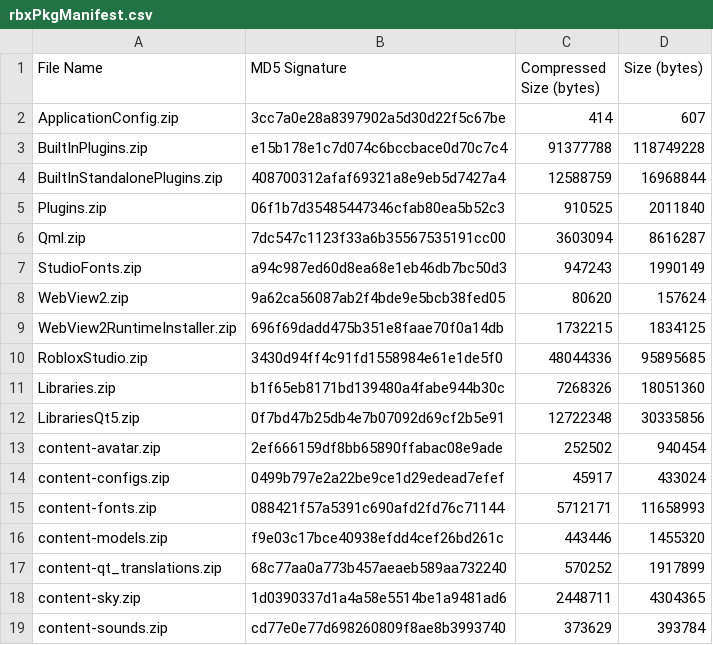
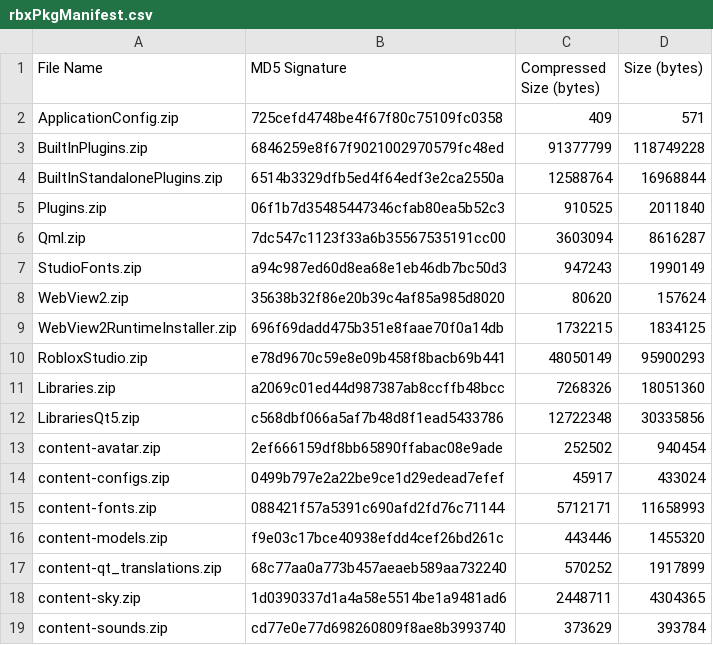
Before and after one commit to totoygamingyt/Roblox-Client-Tracker, a CSV file: rbxPkgManifest.csv, drawn as a sheet; only a part is shown.

```diff
--- a/rbxPkgManifest.csv
+++ b/rbxPkgManifest.csv
@@ -1,5 +1,5 @@
 File Name,MD5 Signature,Compressed Size (bytes),Size (bytes)
-ApplicationConfig.zip,3cc7a0e28a8397902a5d30d22f5c67be,414,607
-BuiltInPlugins.zip,e15b178e1c7d074c6bccbace0d70c7c4,91377788,118749228
-BuiltInStandalonePlugins.zip,408700312afaf69321a8e9eb5d7427a4,12588759,16968844
+ApplicationConfig.zip,725cefd4748be4f67f80c75109fc0358,409,571
+BuiltInPlugins.zip,6846259e8f67f9021002970579fc48ed,91377799,118749228
+BuiltInStandalonePlugins.zip,6514b3329dfb5ed4f64edf3e2ca2550a,12588764,16968844
 Plugins.zip,06f1b7d35485447346cfab80ea5b52c3,910525,2011840
@@ -7,7 +7,7 @@ Qml.zip,7dc547c1123f33a6b35567535191cc00,3603094,8616287
 StudioFonts.zip,a94c987ed60d8ea68e1eb46db7bc50d3,947243,1990149
-WebView2.zip,9a62ca56087ab2f4bde9e5bcb38fed05,80620,157624
+WebView2.zip,35638b32f86e20b39c4af85a985d8020,80620,157624
 WebView2RuntimeInstaller.zip,696f69dadd475b351e8faae70f0a14db,1732215,1834125
-RobloxStudio.zip,3430d94ff4c91fd1558984e61e1de5f0,48044336,95895685
-Libraries.zip,b1f65eb8171bd139480a4fabe944b30c,7268326,18051360
-LibrariesQt5.zip,0f7bd47b25db4e7b07092d69cf2b5e91,12722348,30335856
+RobloxStudio.zip,e78d9670c59e8e09b458f8bacb69b441,48050149,95900293
+Libraries.zip,a2069c01ed44d987387ab8ccffb48bcc,7268326,18051360
+LibrariesQt5.zip,c568dbf066a5af7b48d8f1ead5433786,12722348,30335856
 content-avatar.zip,2ef666159df8bb65890ffabac08e9ade,252502,940454
```
Also changed, not shown: 9 other files.
